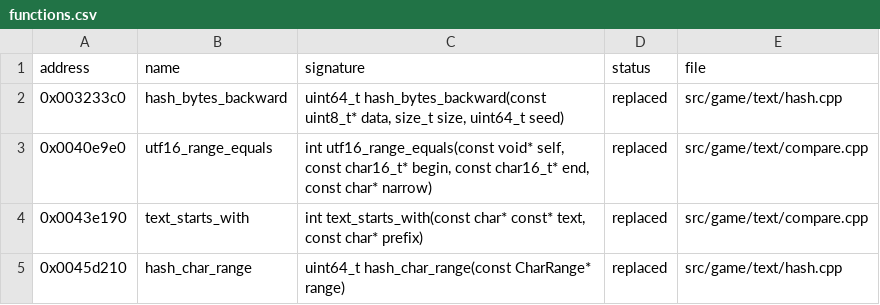
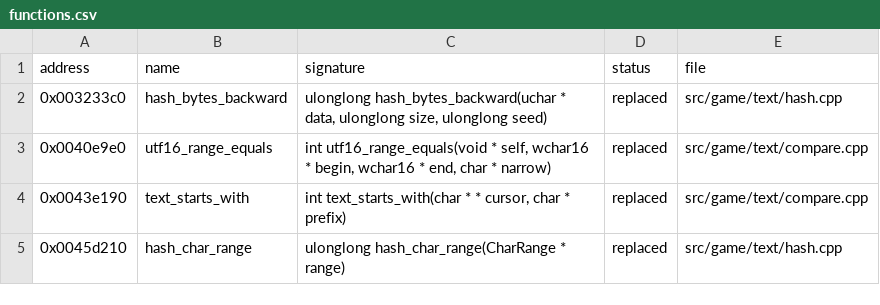
Before and after one commit to bhuaysan/bloodborne-linux, a CSV file: symbols/functions.csv, drawn as a sheet.

Commit message:
Write the text function signatures in Ghidra's dialect
The stdint names and char16_t do not parse in a fresh project, which stops ghidrasync import. Refs #47

```diff
--- a/symbols/functions.csv
+++ b/symbols/functions.csv
@@ -1,5 +1,5 @@
 address,name,signature,status,file
-0x003233c0,hash_bytes_backward,"uint64_t hash_bytes_backward(const uint8_t* data, size_t size, uint64_t seed)",replaced,src/game/text/hash.cpp
-0x0040e9e0,utf16_range_equals,"int utf16_range_equals(const void* self, const char16_t* begin, const char16_t* end, const char* narrow)",replaced,src/game/text/compare.cpp
-0x0043e190,text_starts_with,"int text_starts_with(const char* const* text, const char* prefix)",replaced,src/game/text/compare.cpp
-0x0045d210,hash_char_range,"uint64_t hash_char_range(const CharRange* range)",replaced,src/game/text/hash.cpp
+0x003233c0,hash_bytes_backward,"ulonglong hash_bytes_backward(uchar * data, ulonglong size, ulonglong seed)",replaced,src/game/text/hash.cpp
+0x0040e9e0,utf16_range_equals,"int utf16_range_equals(void * self, wchar16 * begin, wchar16 * end, char * narrow)",replaced,src/game/text/compare.cpp
+0x0043e190,text_starts_with,"int text_starts_with(char * * cursor, char * prefix)",replaced,src/game/text/compare.cpp
+0x0045d210,hash_char_range,ulonglong hash_char_range(CharRange * range),replaced,src/game/text/hash.cpp
```
